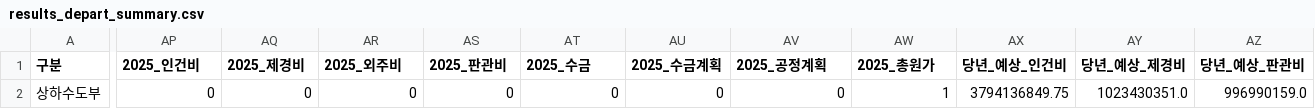
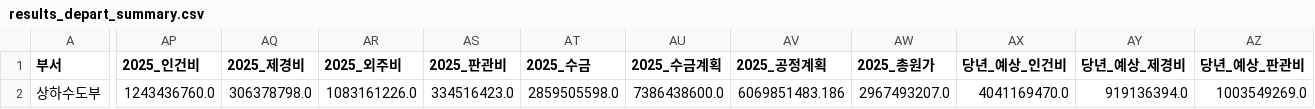
Before and after one commit to photo2story/my-erp-git, a CSV file: static/results/results_depart_summary.csv, drawn as a sheet; only a part is shown, gaps mark what is left out; the diff covers the shown part only; the diff names each change by its address in the sheet, - before the commit and + after, or states it on an @@ line.

Commit message:
Update results_depart_summary.csv in ERP repository

```diff
--- a/static/results/results_depart_summary.csv
+++ b/static/results/results_depart_summary.csv
-A1: 구분
+A1: 부서
-AP2 (2025_인건비): 0
+AP2 (2025_인건비): 1243436760.0
-AQ2 (2025_제경비): 0
+AQ2 (2025_제경비): 306378798.0
-AR2 (2025_외주비): 0
+AR2 (2025_외주비): 1083161226.0
-AS2 (2025_판관비): 0
+AS2 (2025_판관비): 334516423.0
-AT2 (2025_수금): 0
+AT2 (2025_수금): 2859505598.0
-AU2 (2025_수금계획): 0
+AU2 (2025_수금계획): 7386438600.0
-AV2 (2025_공정계획): 0
+AV2 (2025_공정계획): 6069851483.186
-AW2 (2025_총원가): 1
+AW2 (2025_총원가): 2967493207.0
-AX2 (당년_예상_인건비): 3794136849.75
+AX2 (당년_예상_인건비): 4041169470.0
-AY2 (당년_예상_제경비): 1023430351.0
+AY2 (당년_예상_제경비): 919136394.0
-AZ2 (당년_예상_판관비): 996990159.0
+AZ2 (당년_예상_판관비): 1003549269.0
```
Also changed, not shown: 2 edited cells elsewhere in this file.
